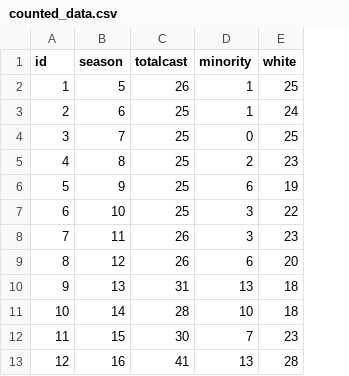
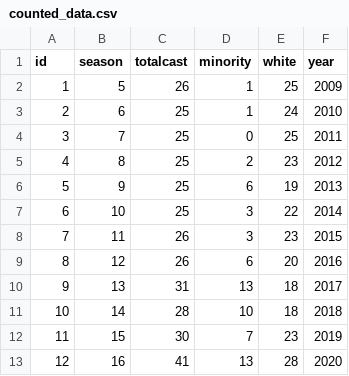
Before and after one commit to emilyona/dataVisualizationProj, a CSV file: counted_data.csv, drawn as a sheet; the diff names each change by its address in the sheet, - before the commit and + after, or states it on an @@ line.

```diff
--- a/counted_data.csv
+++ b/counted_data.csv
+column F (year), rows 2-13: 2009 | 2010 | 2011 | 2012 | 2013 | 2014 | 2015 | 2016 | 2017 | 2018 | 2019 | 2020
```
Also changed, not shown: 3 other files.
